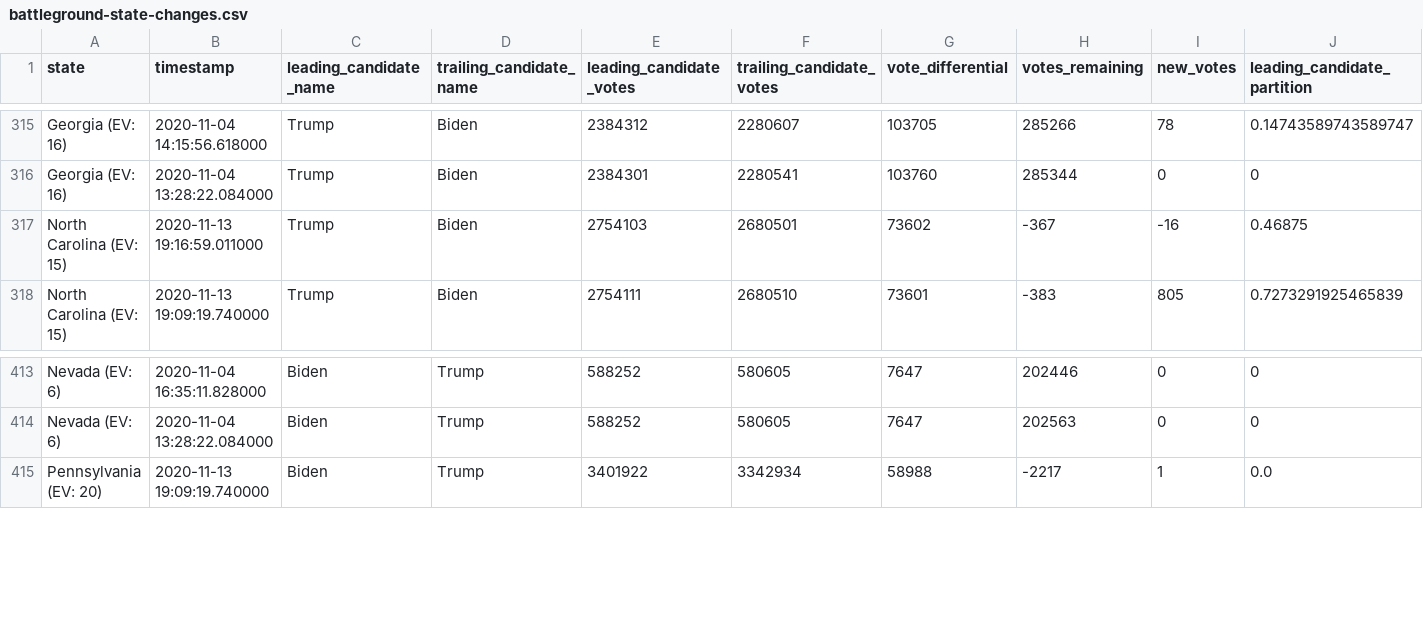
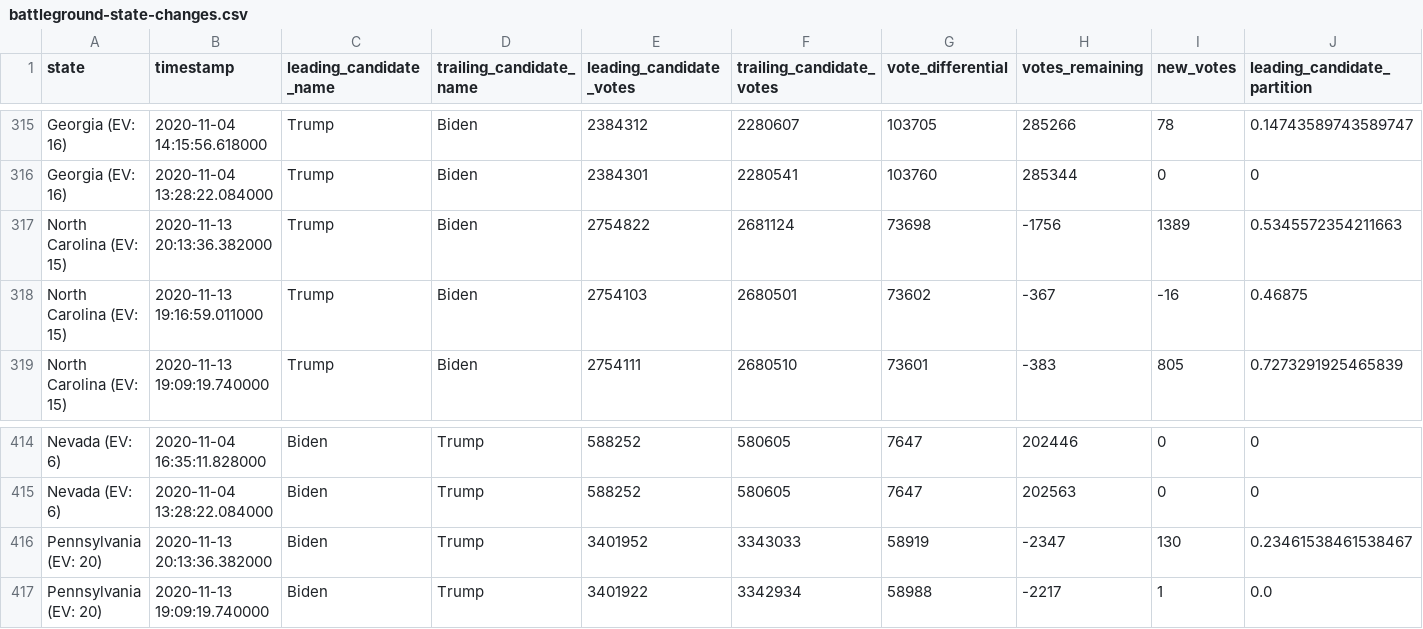
Before and after one commit to ShahyarTaheri/nyt-2020-election-scraper, a CSV file: battleground-state-changes.csv, drawn as a sheet; only a part is shown, gaps mark what is left out; rows hold the shown columns only; the diff names each change by its address in the sheet, - before the commit and + after, or states it on an @@ line.

```diff
--- a/battleground-state-changes.csv
+++ b/battleground-state-changes.csv
+row 317: North Carolina (EV: 15) | 2020-11-13 20:13:36.382000 | Trump | Biden | 2754822 | 2681124 | 73698 | -1756 | 1389 | 0.5345572354211663
+row 416: Pennsylvania (EV: 20) | 2020-11-13 20:13:36.382000 | Biden | Trump | 3401952 | 3343033 | 58919 | -2347 | 130 | 0.23461538461538467
```
Also changed, not shown: 4 other files.
